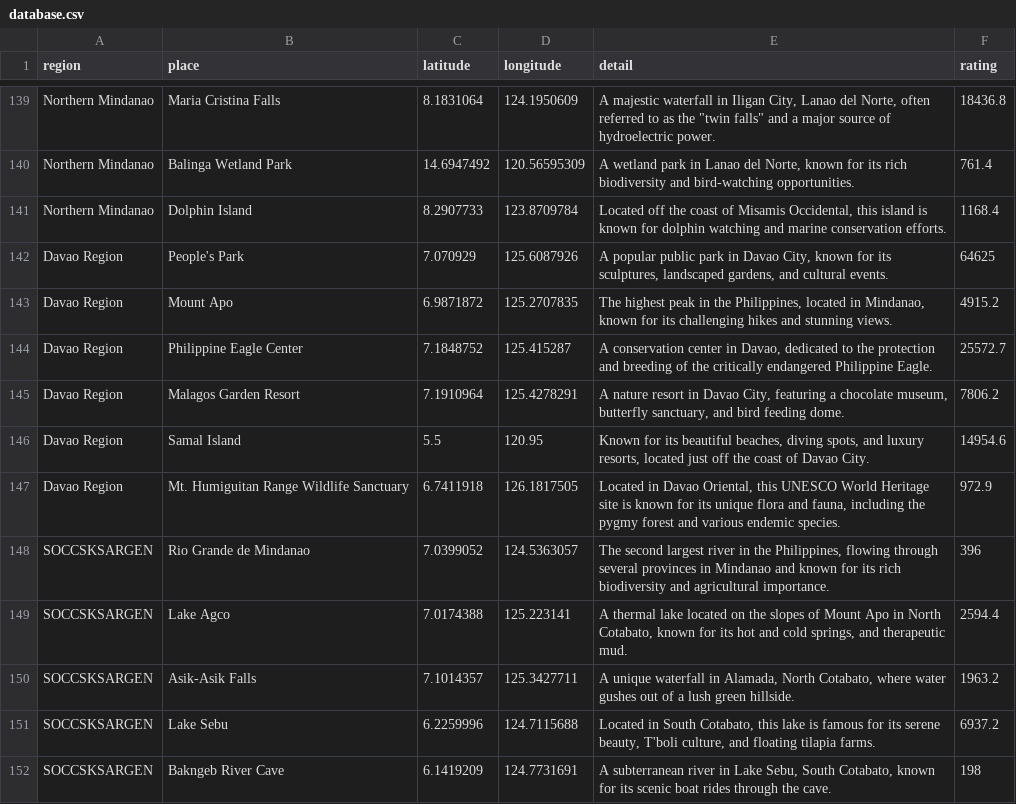
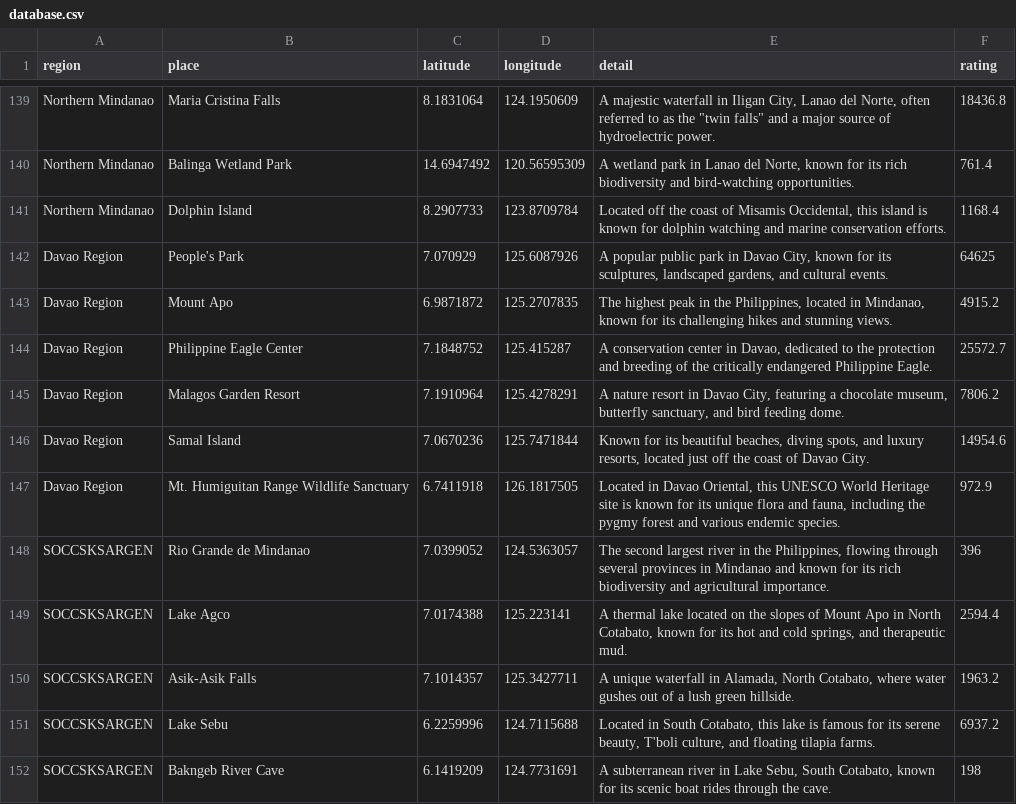
Before and after one commit to milcahfranzell/Group1, a CSV file: database.csv, drawn as a sheet; only a part is shown, gaps mark what is left out; the diff names each change by its address in the sheet, - before the commit and + after, or states it on an @@ line.

Commit message:
main database.csv

```diff
--- a/database.csv
+++ b/database.csv
-C146 (latitude): 5.5
+C146 (latitude): 7.0670236
-D146 (longitude): 120.95
+D146 (longitude): 125.7471844
```
